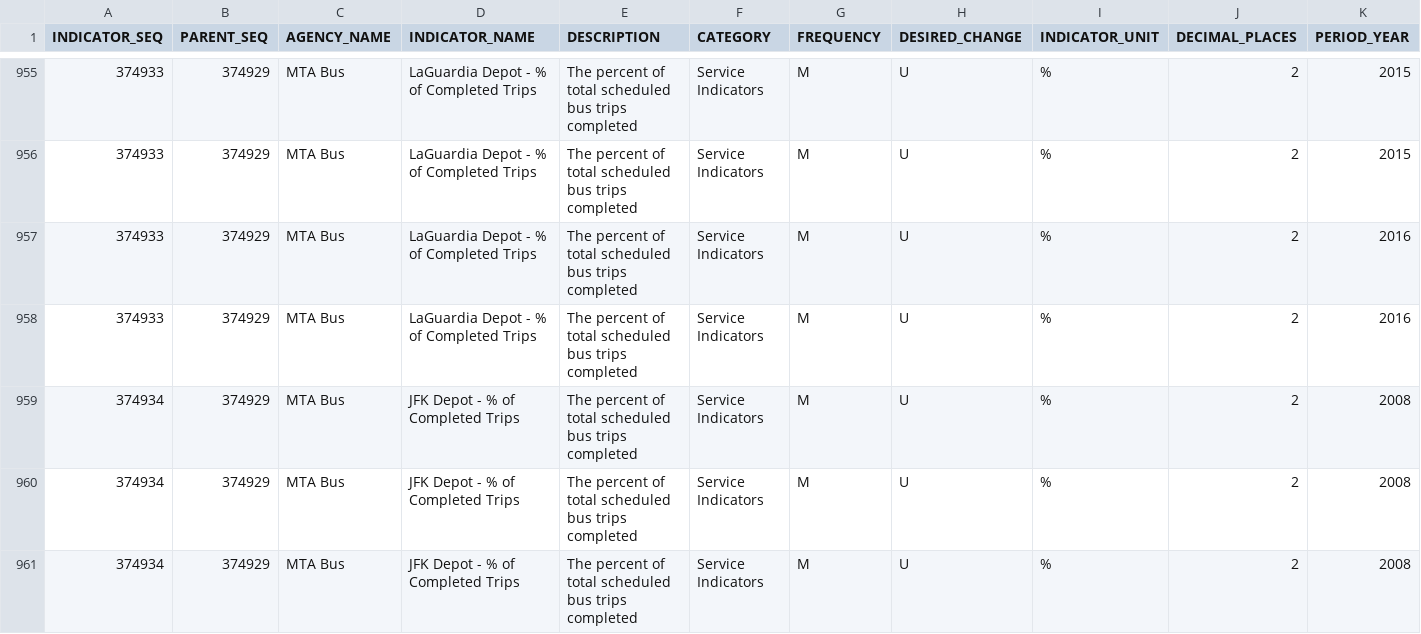
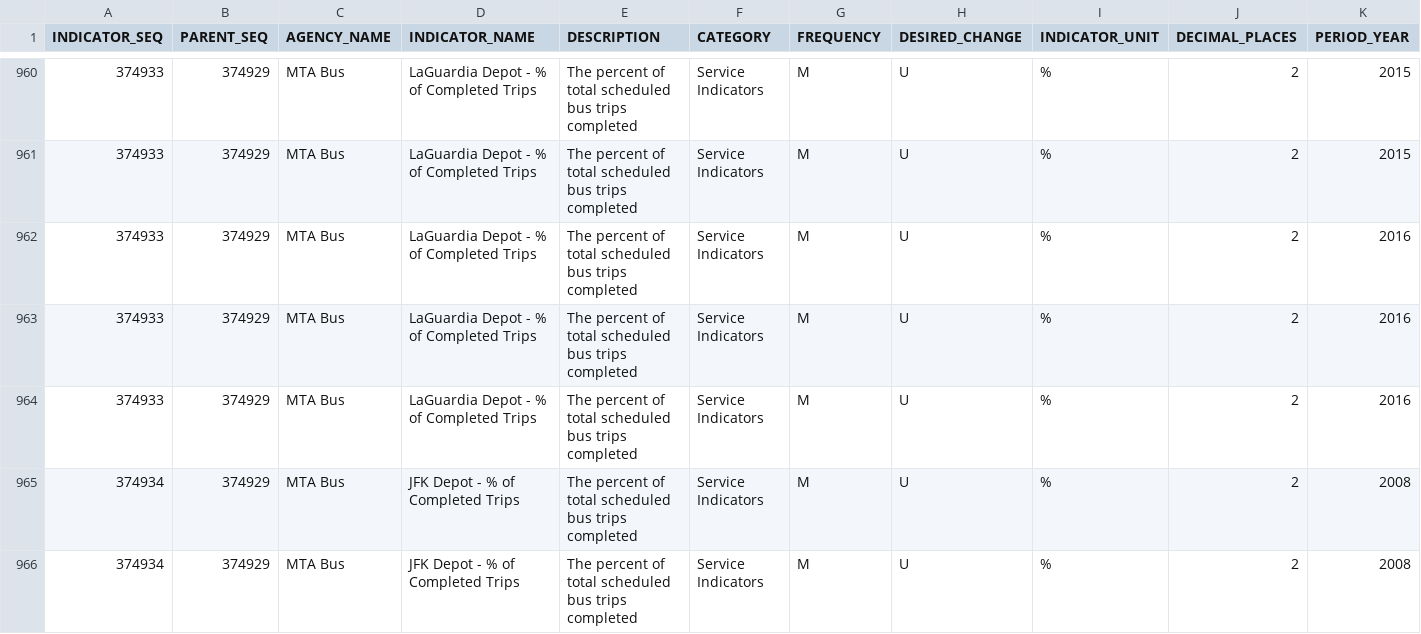
Before and after one commit to brady015/MNR_LIRR_DELAYS, a CSV file: raw_data/Performance/MTA_Performance_MTABUS.csv, drawn as a sheet; only a part is shown, gaps mark what is left out; the shorter side is filled out with more unchanged rows; rows hold the shown columns only; the diff covers the shown part only; the diff names each change by its address in the sheet, - before the commit and + after, or states it on an @@ line.

```diff
--- a/raw_data/Performance/MTA_Performance_MTABUS.csv
+++ b/raw_data/Performance/MTA_Performance_MTABUS.csv
+row 964: 374933 | 374929 | MTA Bus | LaGuardia Depot - % of Completed Trips | The percent of total scheduled bus trips completed | Service Indicators | M | U | % | 2 | 2016
```
Also changed, not shown: 9 added rows and 18 edited cells elsewhere in this file, LIRR/MTA_Performance_Trends_LIRR.csv, MNR/MNR_Delayed_Canceled_Trains.csv, 14 other files.
